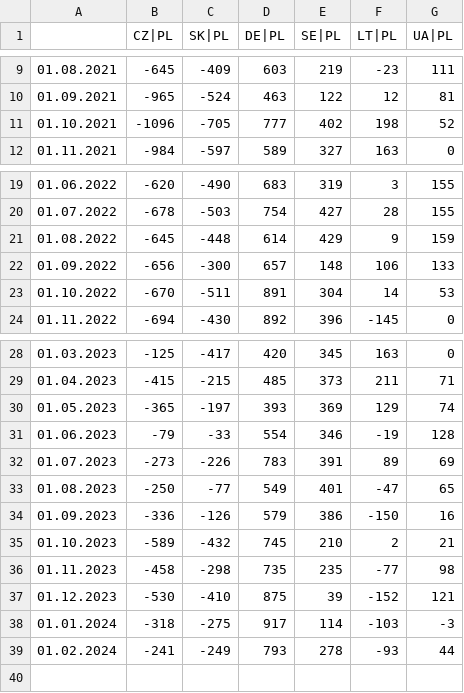
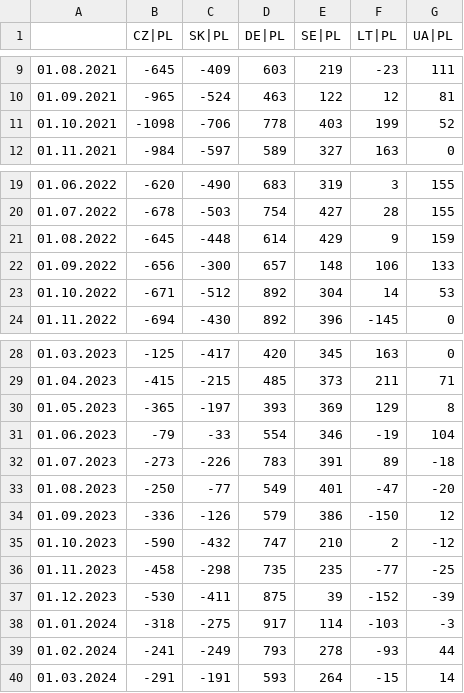
Before and after one commit to ForumEnergiiPL/miesiecznik, a CSV file: tran.csv, drawn as a sheet; only a part is shown, gaps mark what is left out.

```diff
--- a/tran.csv
+++ b/tran.csv
@@ -10,3 +10,3 @@
 01.09.2021,-965,-524,463,122,12,81
-01.10.2021,-1096,-705,777,402,198,52
+01.10.2021,-1098,-706,778,403,199,52
 01.11.2021,-984,-597,589,327,163,0
@@ -22,3 +22,3 @@
 01.09.2022,-656,-300,657,148,106,133
-01.10.2022,-670,-511,891,304,14,53
+01.10.2022,-671,-512,892,304,14,53
 01.11.2022,-694,-430,892,396,-145,0
@@ -29,11 +29,12 @@
 01.04.2023,-415,-215,485,373,211,71
-01.05.2023,-365,-197,393,369,129,74
-01.06.2023,-79,-33,554,346,-19,128
-01.07.2023,-273,-226,783,391,89,69
-01.08.2023,-250,-77,549,401,-47,65
-01.09.2023,-336,-126,579,386,-150,16
-01.10.2023,-589,-432,745,210,2,21
-01.11.2023,-458,-298,735,235,-77,98
-01.12.2023,-530,-410,875,39,-152,121
+01.05.2023,-365,-197,393,369,129,8
+01.06.2023,-79,-33,554,346,-19,104
+01.07.2023,-273,-226,783,391,89,-18
+01.08.2023,-250,-77,549,401,-47,-20
+01.09.2023,-336,-126,579,386,-150,12
+01.10.2023,-590,-432,747,210,2,-12
+01.11.2023,-458,-298,735,235,-77,-25
+01.12.2023,-530,-411,875,39,-152,-39
 01.01.2024,-318,-275,917,114,-103,-3
 01.02.2024,-241,-249,793,278,-93,44
+01.03.2024,-291,-191,593,264,-15,14
```
Also changed, not shown: OZE_proc.csv, emis.csv, 5 other files.
